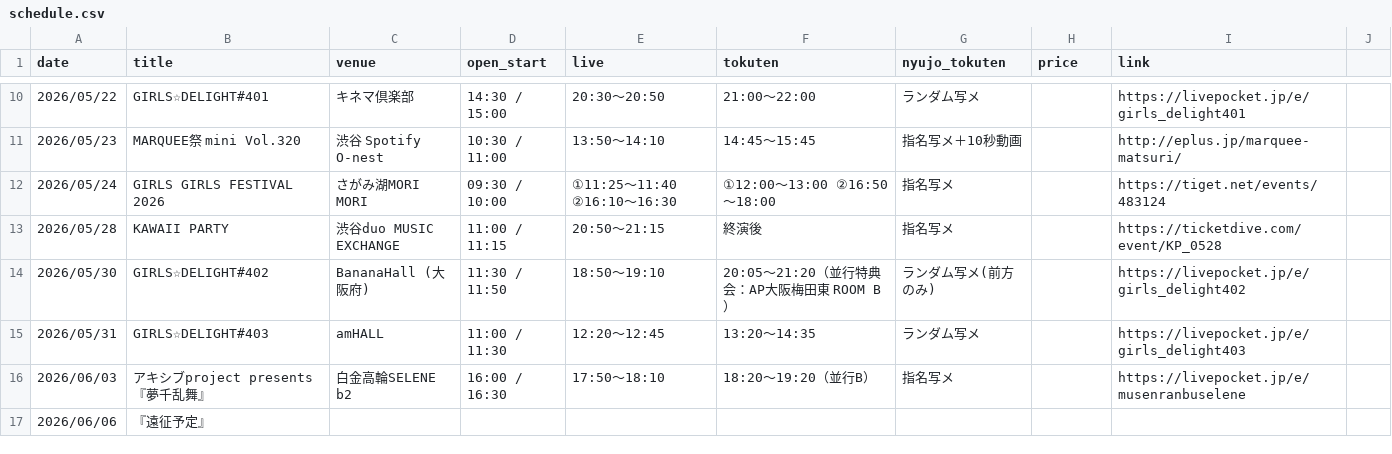
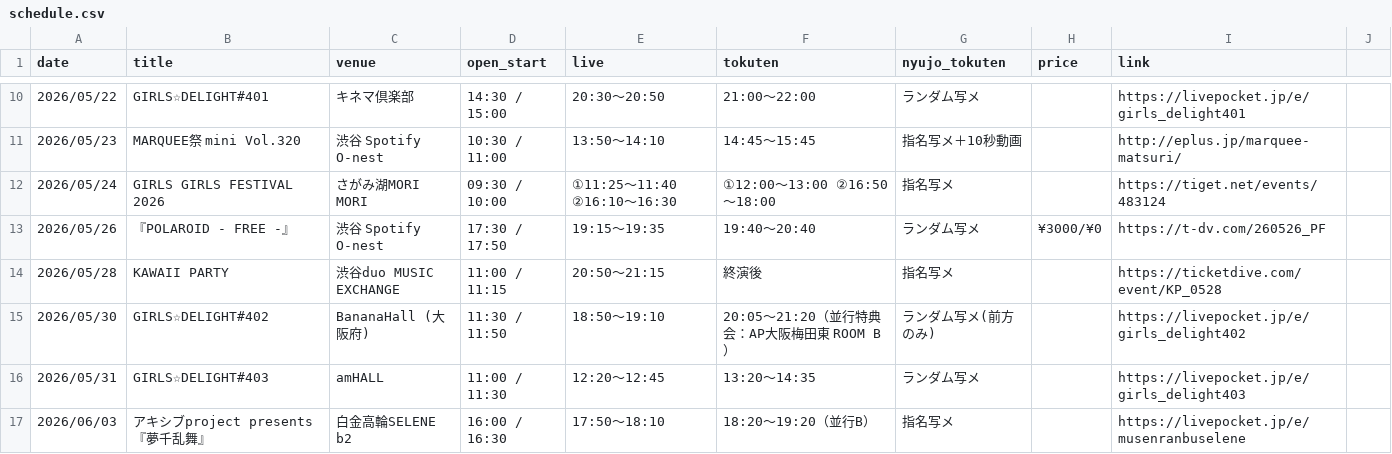
Before and after one commit to amu-fans/amu-fans.github.io, a CSV file: schedule.csv, drawn as a sheet; only a part is shown, gaps mark what is left out; the shorter side is filled out with more unchanged rows.

```diff
--- a/schedule.csv
+++ b/schedule.csv
@@ -12,2 +12,3 @@ date,title,venue,open_start,live,tokuten,nyujo_tokuten,price,link
 2026/05/24,GIRLS GIRLS FESTIVAL 2026,さがみ湖MORI MORI,09:30 / 10:00,①11:25～11:40 ②16:10～16:30,①12:00～13:00 ②16:50～18:00,指名写メ,,https://tiget.net/events/483124
+2026/05/26,『POLAROID - FREE -』,渋谷 Spotify O-nest,17:30 / 17:50,19:15～19:35,19:40～20:40,ランダム写メ,¥3000/¥0,https://t-dv.com/260526_PF
 2026/05/28,KAWAII PARTY,渋谷duo MUSIC EXCHANGE,11:00 / 11:15,20:50～21:15,終演後,指名写メ,,https://ticketdive.com/event/KP_0528
```
Also changed, not shown: 1 other file.
